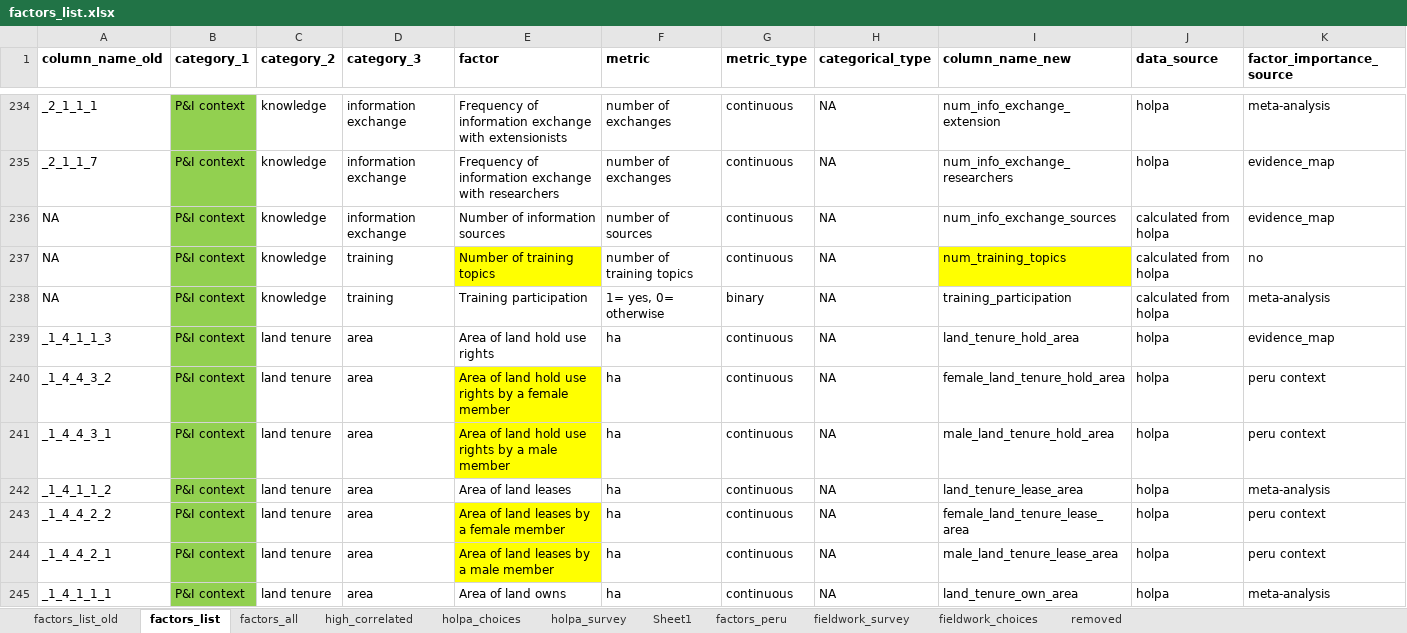
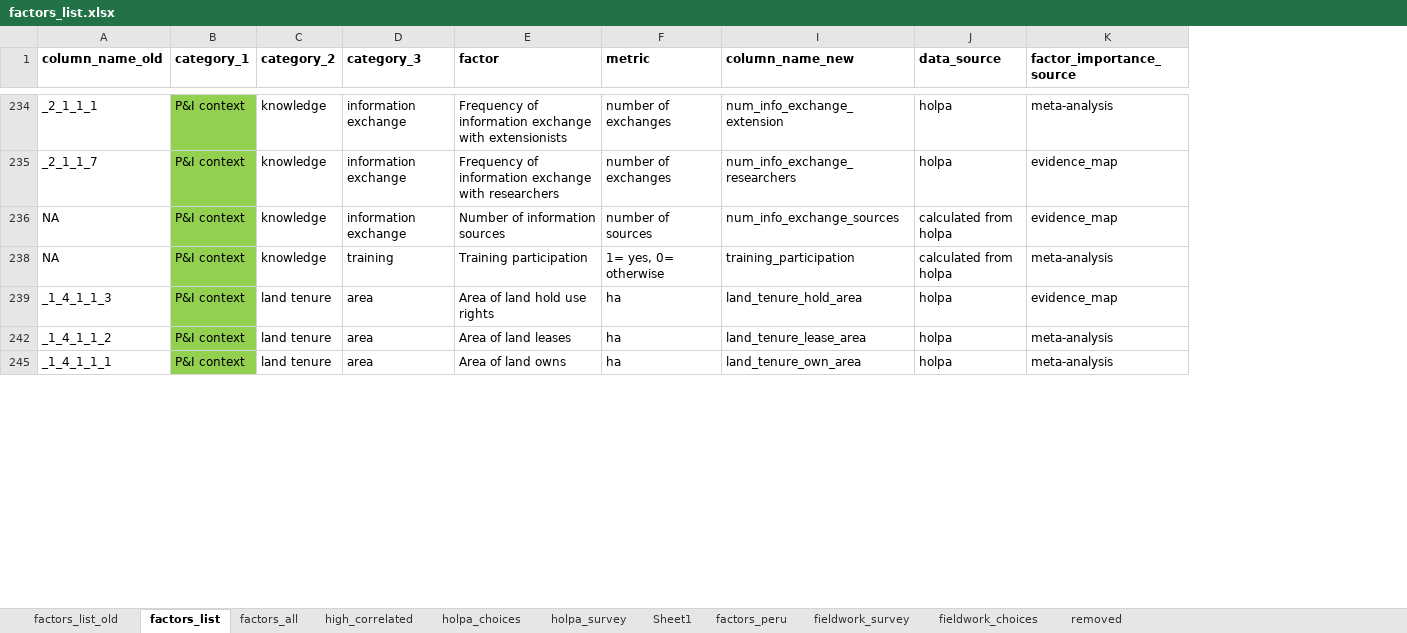
Before and after one commit to andreacsanchezb10/HOLPA_factors_influencing_adoption_dfs, an Excel workbook: factors_list.xlsx, sheet factors_list, drawn as a sheet; only a part is shown, gaps mark what is left out; values as stored, in another font and other column widths than the file's, no borders; rows hold the shown columns only; the diff covers the shown part only; the diff names each change by its address in the sheet, - before the commit and + after, or states it on an @@ line.

```diff
--- a/factors_list.xlsx (sheet factors_list)
+++ b/factors_list.xlsx (sheet factors_list)
@@ column G (metric_type) hidden, rows 234-236: all continuous; rows 238-239: binary | continuous; row 242: continuous; row 245: continuous @@
@@ column H (categorical_type) hidden, rows 234-236: all NA; rows 238-239: NA | NA; row 242: NA; row 245: NA @@
-row 237: NA | P&I context | knowledge | training | Number of training topics | number of training topics | continuous | NA | num_training_topics | calculated from holpa | no
-row 240: _1_4_4_3_2 | P&I context | land tenure | area | Area of land hold use rights by a female member | ha | continuous | NA | female_land_tenure_hold_area | holpa | peru context
-row 241: _1_4_4_3_1 | P&I context | land tenure | area | Area of land hold use rights by a male member | ha | continuous | NA | male_land_tenure_hold_area | holpa | peru context
-row 243: _1_4_4_2_2 | P&I context | land tenure | area | Area of land leases by a female member | ha | continuous | NA | female_land_tenure_lease_area | holpa | peru context
-row 244: _1_4_4_2_1 | P&I context | land tenure | area | Area of land leases by a male member | ha | continuous | NA | male_land_tenure_lease_area | holpa | peru context
```
Also changed, not shown: 60 removed rows, 2 edited cells and cell formats elsewhere in this sheet, sheet factors_all, hidden cells, 2 other files.
